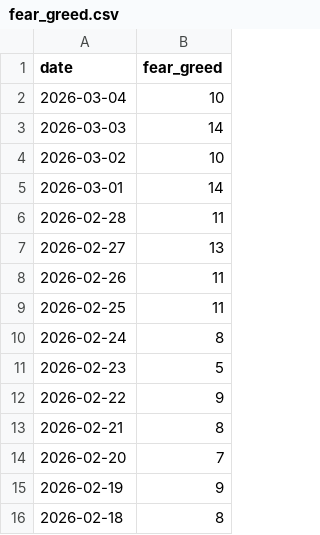
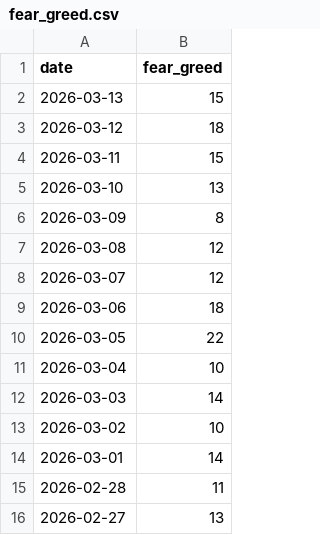
Before and after one commit to PabloM03/freqtrade, a CSV file: user_data/data/sentiment/fear_greed.csv, drawn as a sheet; only a part is shown; the shorter side is filled out with more unchanged rows.

```diff
--- a/user_data/data/sentiment/fear_greed.csv
+++ b/user_data/data/sentiment/fear_greed.csv
@@ -1,2 +1,11 @@
 date,fear_greed
+2026-03-13,15
+2026-03-12,18
+2026-03-11,15
+2026-03-10,13
+2026-03-09,8
+2026-03-08,12
+2026-03-07,12
+2026-03-06,18
+2026-03-05,22
 2026-03-04,10
```
Also changed, not shown: 1 other file.
